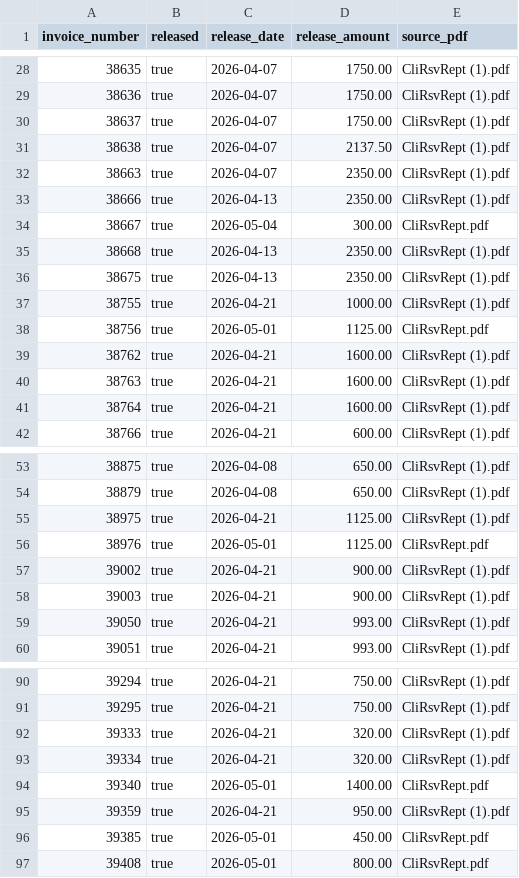
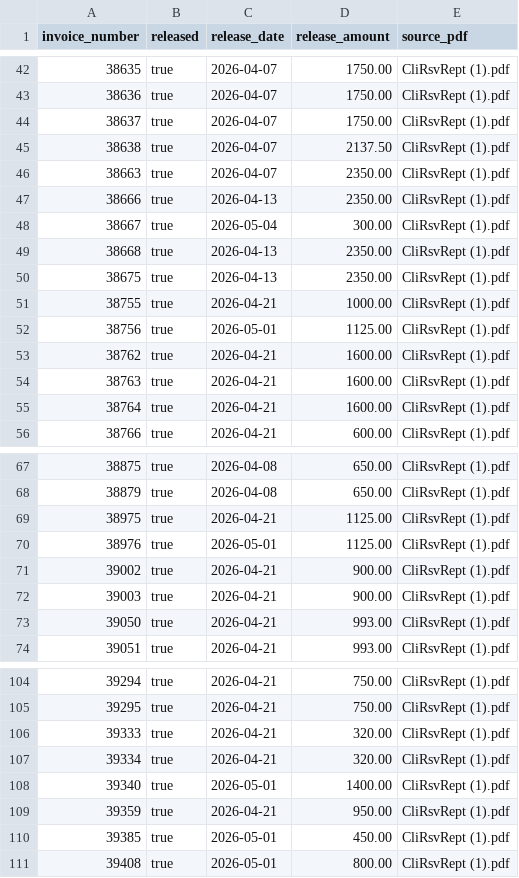
Before and after one commit to bhoffman9/ceeast, a CSV file: public/data/reserve_status.csv, drawn as a sheet; only a part is shown, gaps mark what is left out; the diff covers the shown part only.

```diff
--- a/public/data/reserve_status.csv
+++ b/public/data/reserve_status.csv
@@ -33,3 +47,3 @@ invoice_number,released,release_date,release_amount,source_pdf
 38666,true,2026-04-13,2350.00,CliRsvRept (1).pdf
-38667,true,2026-05-04,300.00,CliRsvRept.pdf
+38667,true,2026-05-04,300.00,CliRsvRept (1).pdf
 38668,true,2026-04-13,2350.00,CliRsvRept (1).pdf
@@ -37,3 +51,3 @@ invoice_number,released,release_date,release_amount,source_pdf
 38755,true,2026-04-21,1000.00,CliRsvRept (1).pdf
-38756,true,2026-05-01,1125.00,CliRsvRept.pdf
+38756,true,2026-05-01,1125.00,CliRsvRept (1).pdf
 38762,true,2026-04-21,1600.00,CliRsvRept (1).pdf
@@ -55,3 +69,3 @@ invoice_number,released,release_date,release_amount,source_pdf
 38975,true,2026-04-21,1125.00,CliRsvRept (1).pdf
-38976,true,2026-05-01,1125.00,CliRsvRept.pdf
+38976,true,2026-05-01,1125.00,CliRsvRept (1).pdf
 39002,true,2026-04-21,900.00,CliRsvRept (1).pdf
@@ -93,5 +107,5 @@ invoice_number,released,release_date,release_amount,source_pdf
 39334,true,2026-04-21,320.00,CliRsvRept (1).pdf
-39340,true,2026-05-01,1400.00,CliRsvRept.pdf
+39340,true,2026-05-01,1400.00,CliRsvRept (1).pdf
 39359,true,2026-04-21,950.00,CliRsvRept (1).pdf
-39385,true,2026-05-01,450.00,CliRsvRept.pdf
-39408,true,2026-05-01,800.00,CliRsvRept.pdf
+39385,true,2026-05-01,450.00,CliRsvRept (1).pdf
+39408,true,2026-05-01,800.00,CliRsvRept (1).pdf
```
Also changed, not shown: 14 added rows and 19 edited cells elsewhere in this file, public/data/loads.csv, 1 other file.
